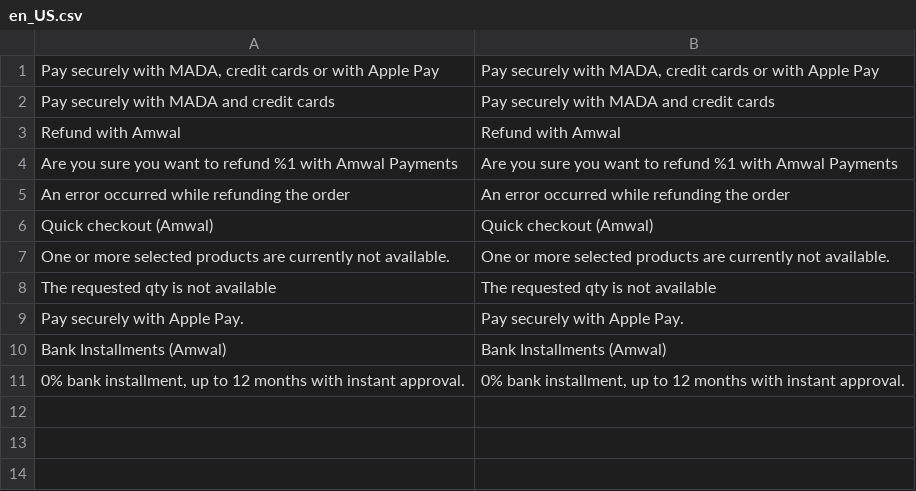
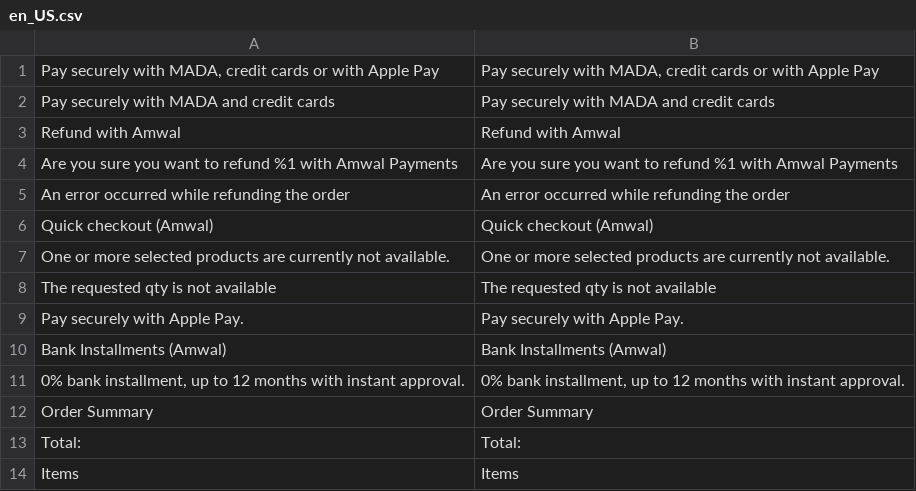
Before and after one commit to amwal-tech/amwal-magento, a CSV file: i18n/en_US.csv, drawn as a sheet; the diff names each change by its address in the sheet, - before the commit and + after, or states it on an @@ line.

```diff
--- a/i18n/en_US.csv
+++ b/i18n/en_US.csv
+row 12: Order Summary | Order Summary
+row 13: Total: | Total:
+row 14: Items | Items
```
Also changed, not shown: i18n/ar_EG.csv, i18n/ar_SA.csv, 27 other files.
